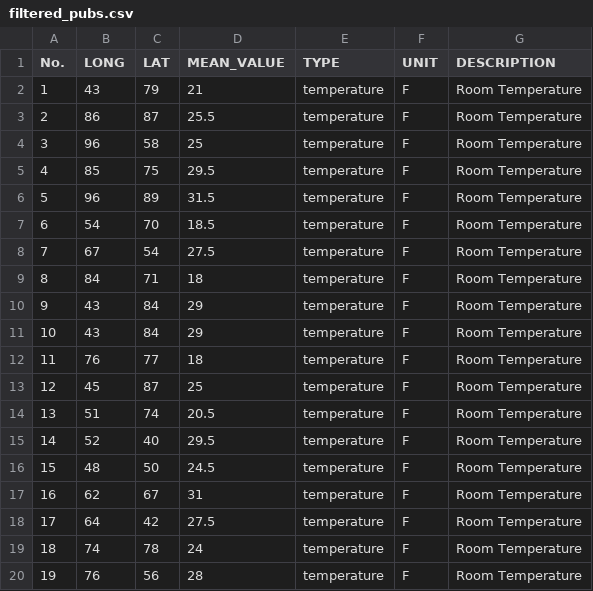
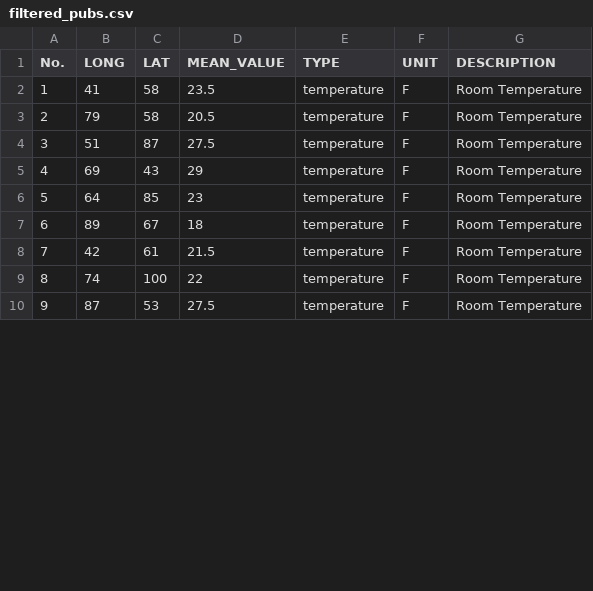
Before and after one commit to borgeilseth/iot-project, a CSV file: challenge-3/deliverable/filtered_pubs.csv, drawn as a sheet; only a part is shown; removed rows and columns are numbered as before the commit, all else as after; the diff covers the shown part only; the diff names each change by its address in the sheet, - before the commit and + after, or states it on an @@ line.

```diff
--- a/challenge-3/deliverable/filtered_pubs.csv
+++ b/challenge-3/deliverable/filtered_pubs.csv
-B2 (LONG): 43
+B2 (LONG): 41
-C2 (LAT): 79
+C2 (LAT): 58
-D2 (MEAN_VALUE): 21
+D2 (MEAN_VALUE): 23.5
-row 3: 2 | 86 | 87 | 25.5 | temperature | F | Room Temperature
@@ column A (No.) renumbered from row 3 down @@
-B3 (LONG): 96
+B3 (LONG): 79
-D3 (MEAN_VALUE): 25
+D3 (MEAN_VALUE): 20.5
-row 5: 4 | 85 | 75 | 29.5 | temperature | F | Room Temperature
-row 6: 5 | 96 | 89 | 31.5 | temperature | F | Room Temperature
-row 7: 6 | 54 | 70 | 18.5 | temperature | F | Room Temperature
-row 8: 7 | 67 | 54 | 27.5 | temperature | F | Room Temperature
-row 9: 8 | 84 | 71 | 18 | temperature | F | Room Temperature
-row 10: 9 | 43 | 84 | 29 | temperature | F | Room Temperature
-row 11: 10 | 43 | 84 | 29 | temperature | F | Room Temperature
-row 12: 11 | 76 | 77 | 18 | temperature | F | Room Temperature
-row 13: 12 | 45 | 87 | 25 | temperature | F | Room Temperature
-C4 (LAT): 74
+C4 (LAT): 87
-D4 (MEAN_VALUE): 20.5
+D4 (MEAN_VALUE): 27.5
-B5 (LONG): 52
+B5 (LONG): 69
-C5 (LAT): 40
+C5 (LAT): 43
-D5 (MEAN_VALUE): 29.5
+D5 (MEAN_VALUE): 29
-row 16: 15 | 48 | 50 | 24.5 | temperature | F | Room Temperature
-row 17: 16 | 62 | 67 | 31 | temperature | F | Room Temperature
-C6 (LAT): 42
+C6 (LAT): 85
-D6 (MEAN_VALUE): 27.5
+D6 (MEAN_VALUE): 23
+row 7: 6 | 89 | 67 | 18 | temperature | F | Room Temperature
+row 8: 7 | 42 | 61 | 21.5 | temperature | F | Room Temperature
-C9 (LAT): 78
+C9 (LAT): 100
-D9 (MEAN_VALUE): 24
+D9 (MEAN_VALUE): 22
-B10 (LONG): 76
+B10 (LONG): 87
-C10 (LAT): 56
+C10 (LAT): 53
-D10 (MEAN_VALUE): 28
+D10 (MEAN_VALUE): 27.5
```
Also changed, not shown: 7 removed rows and 2 edited cells elsewhere in this file, .node-red/files/id_log.csv, challenge-3/deliverable/ack_log.csv, 10 other files.
